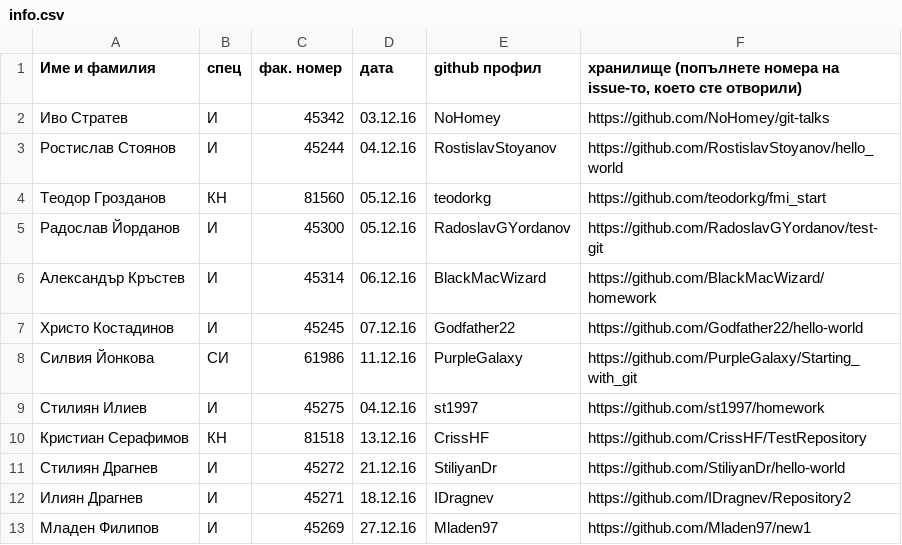
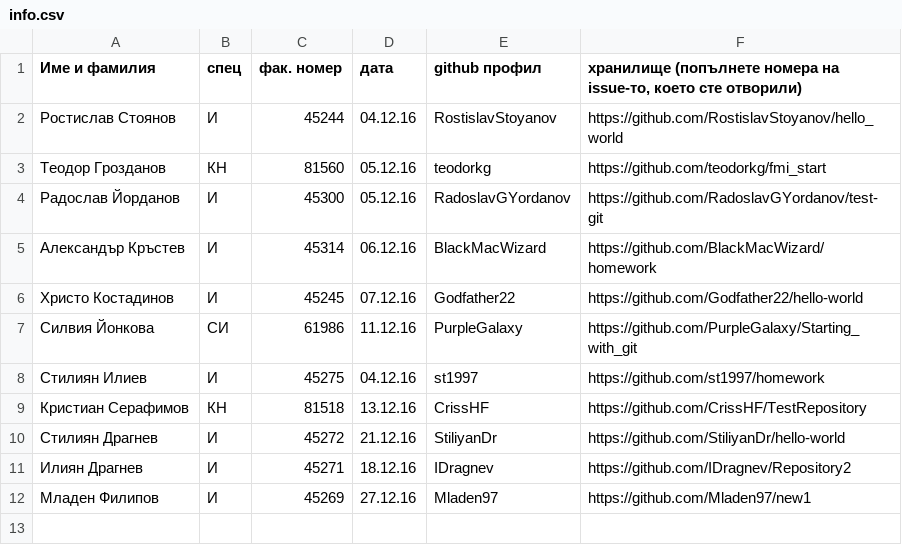
Before and after one commit to NoHomey/git-talks, a CSV file: info.csv, drawn as a sheet; the diff names each change by its address in the sheet, - before the commit and + after, or states it on an @@ line.

Commit message:
Removing example entry

```diff
--- a/info.csv
+++ b/info.csv
-row 2: Иво Стратев | И | 45342 | 03.12.16 | NoHomey | https://github.com/NoHomey/git-talks
```
